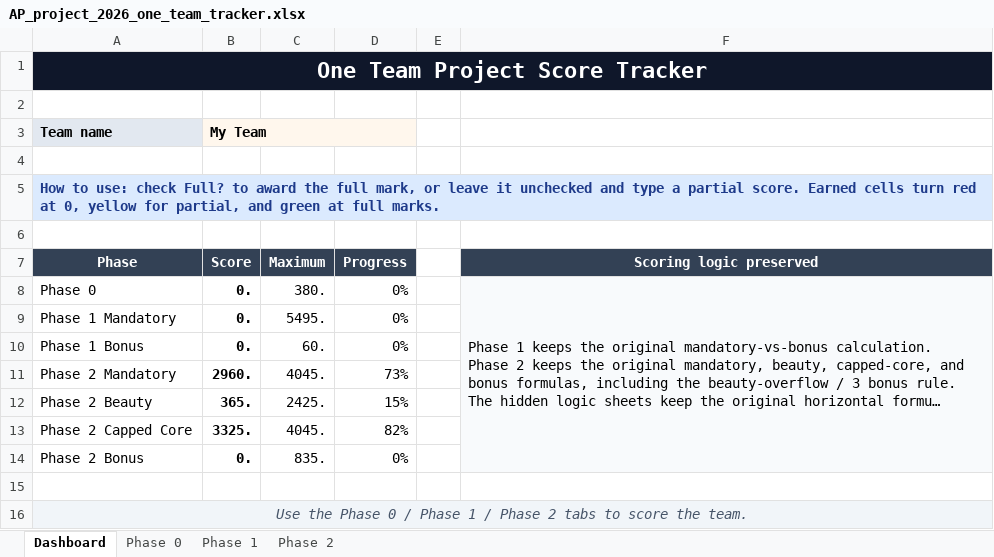
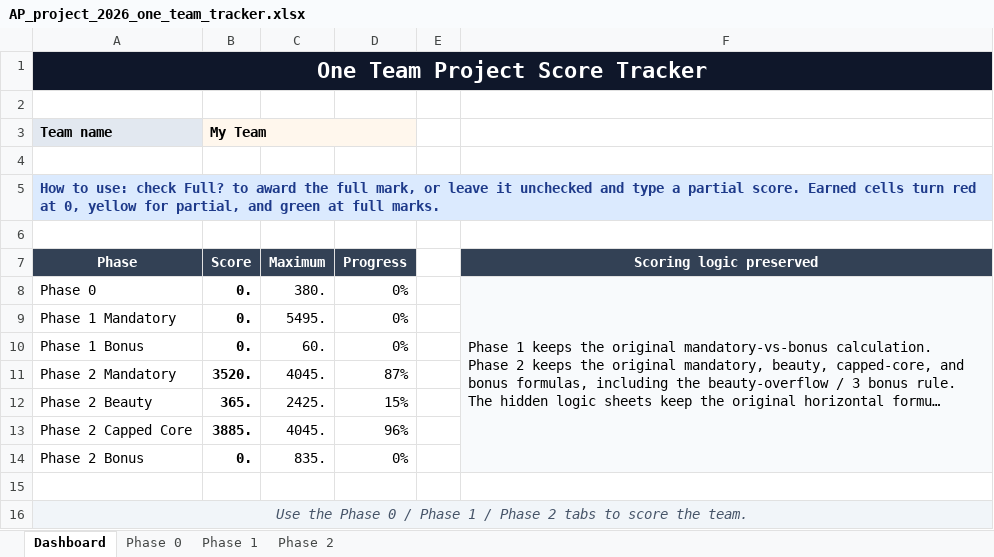
Before and after one commit to rezaxgz/Plants-vs-Zombies-2, an Excel workbook: ap project documents/AP_project_2026_one_team_tracker.xlsx, sheet Dashboard, drawn as a sheet; long unchanged cells end in …; values as stored, in another font and other column widths than the file's, no borders; conditional formats not drawn; the diff names each change by its address in the sheet, - before the commit and + after, or states it on an @@ line.

```diff
--- a/ap project documents/AP_project_2026_one_team_tracker.xlsx (sheet Dashboard)
+++ b/ap project documents/AP_project_2026_one_team_tracker.xlsx (sheet Dashboard)
-B11 (Score): 2960.
+B11 (Score): 3520.
-D11 (Progress): 73%
+D11 (Progress): 87%
-B13 (Score): 3325.
+B13 (Score): 3885.
-D13 (Progress): 82%
+D13 (Progress): 96%
```
Also changed, not shown: sheet Phase 2, 13 other files.
